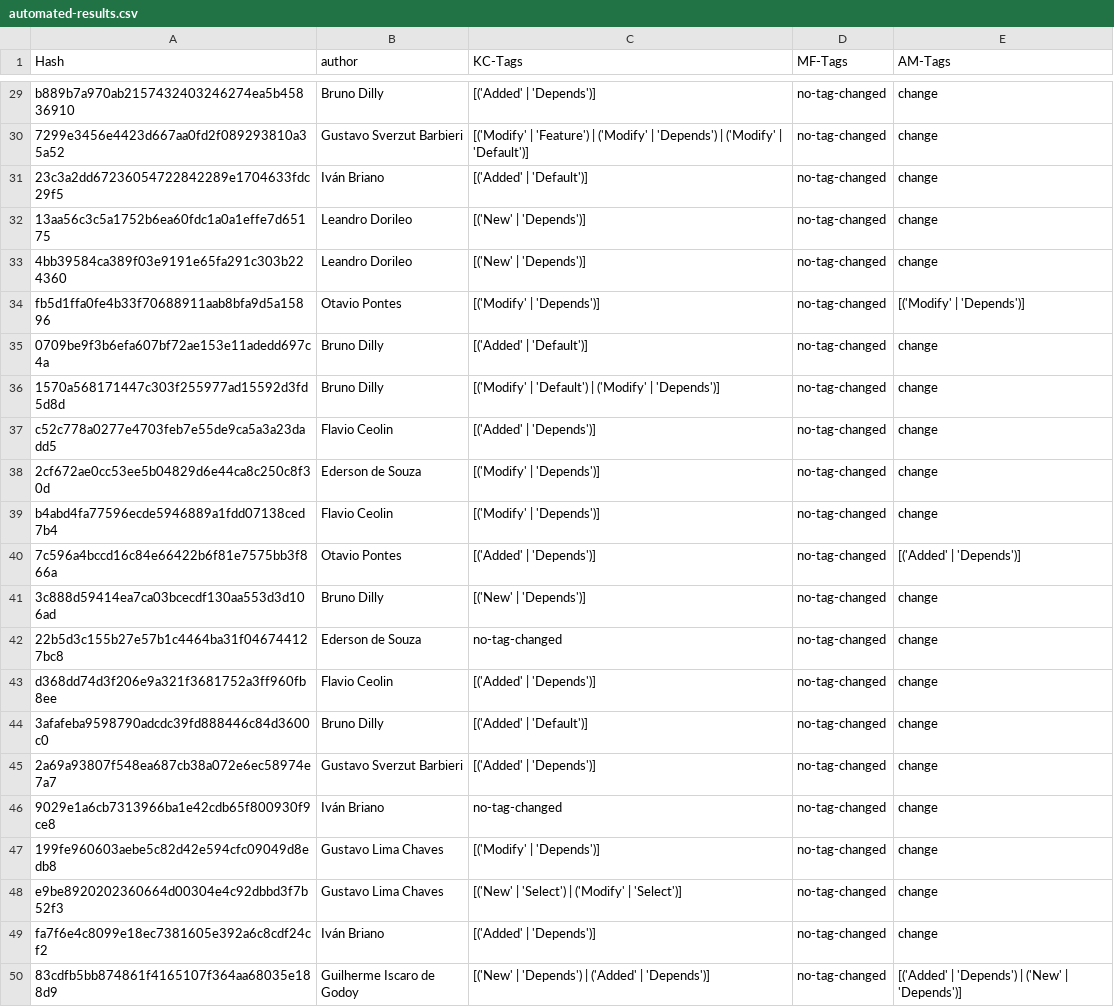
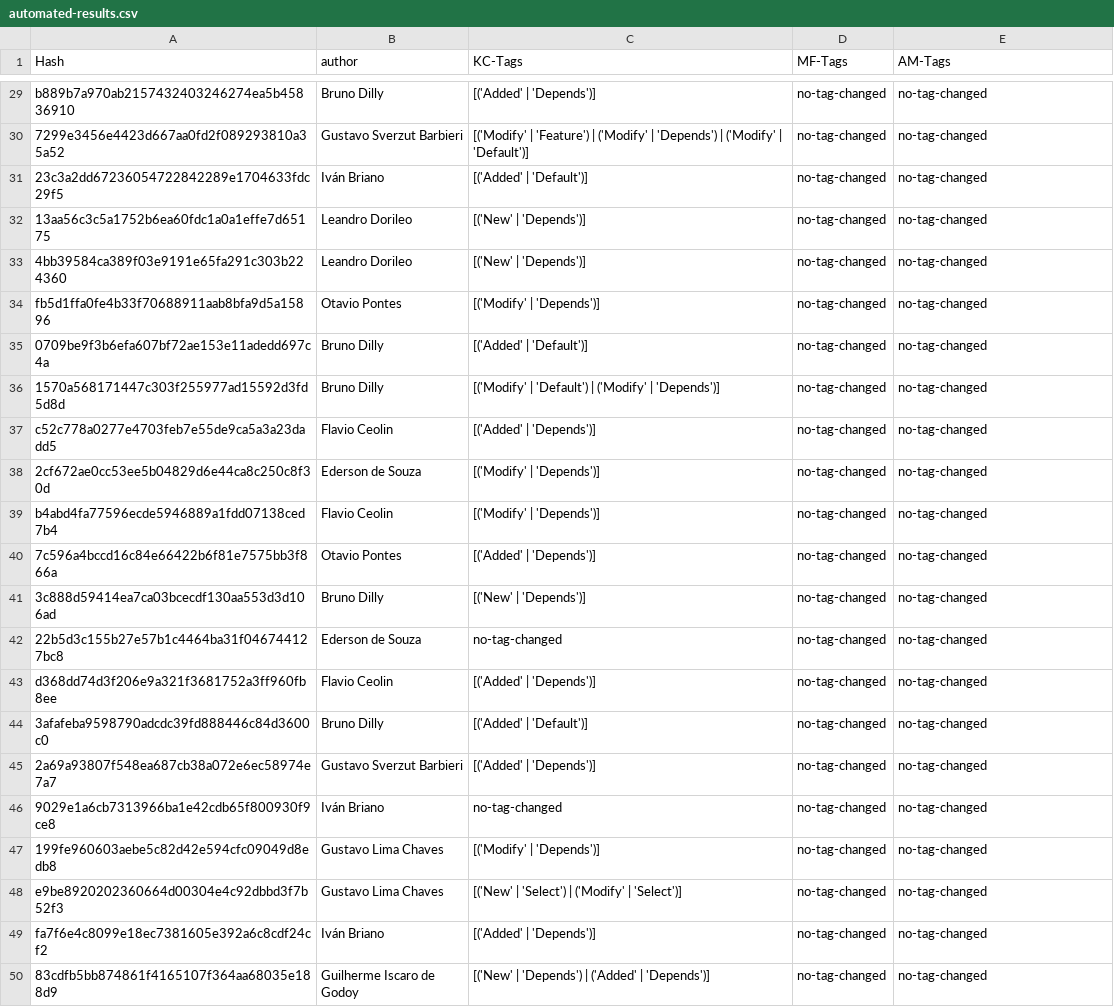
Before and after one commit to matheusraz/PyDriller-SPL, a CSV file: automated-results.csv, drawn as a sheet; only a part is shown, gaps mark what is left out; the diff covers the shown part only; the diff names each change by its address in the sheet, - before the commit and + after, or states it on an @@ line.

```diff
--- a/automated-results.csv
+++ b/automated-results.csv
-E29:E33 (AM-Tags): change
+E29:E33 (AM-Tags): no-tag-changed
-E34 (AM-Tags): [('Modify' | 'Depends')]
+E34 (AM-Tags): no-tag-changed
-E35:E39 (AM-Tags): change
+E35:E39 (AM-Tags): no-tag-changed
-E40 (AM-Tags): [('Added' | 'Depends')]
+E40 (AM-Tags): no-tag-changed
-E41:E49 (AM-Tags): change
+E41:E49 (AM-Tags): no-tag-changed
-E50 (AM-Tags): [('Added' | 'Depends') | ('New' | 'Depends')]
+E50 (AM-Tags): no-tag-changed
```
Also changed, not shown: 27 edited cells elsewhere in this file, 1 other file.
